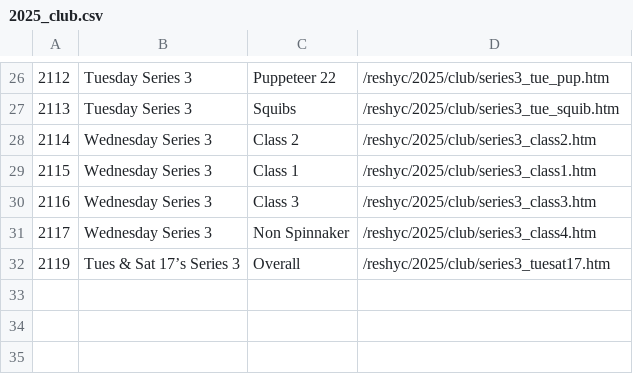
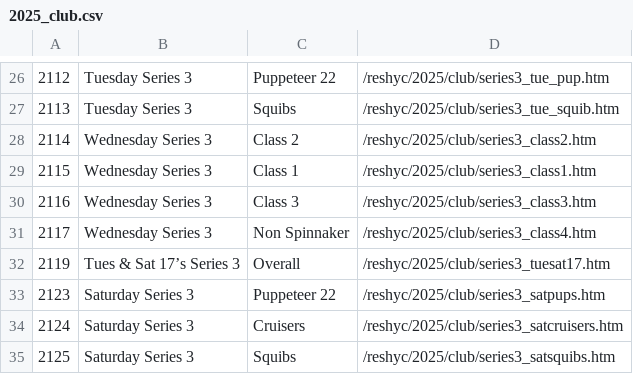
Before and after one commit to markmc/reshyc, a CSV file: backups/admin/2025_club.csv, drawn as a sheet; only a part is shown, gaps mark what is left out.

```diff
--- a/backups/admin/2025_club.csv
+++ b/backups/admin/2025_club.csv
@@ -32 +32,4 @@
 2119,Tues & Sat 17’s Series 3,Overall,/reshyc/2025/club/series3_tuesat17.htm
+2123,Saturday Series 3,Puppeteer 22,/reshyc/2025/club/series3_satpups.htm
+2124,Saturday Series 3,Cruisers,/reshyc/2025/club/series3_satcruisers.htm
+2125,Saturday Series 3,Squibs,/reshyc/2025/club/series3_satsquibs.htm
```
Also changed, not shown: backups/admin/2025_open.csv.
